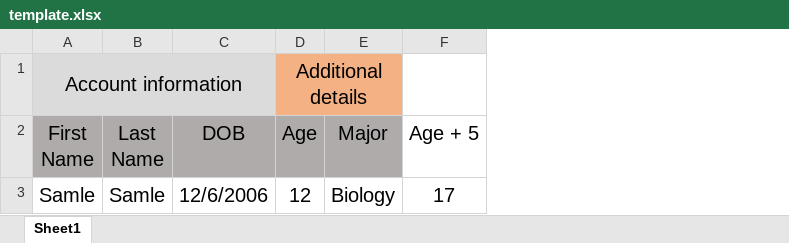
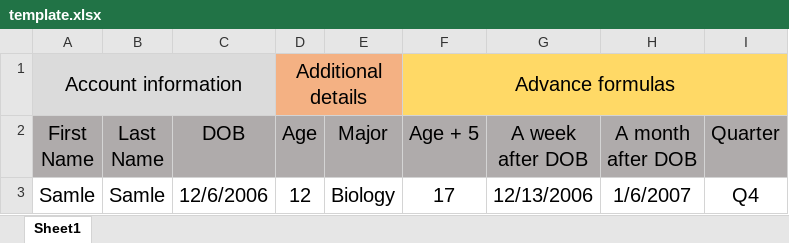
Before and after one commit to thanhcs/ExcelExport, an Excel workbook: src/main/resources/template.xlsx, sheet Sheet1, drawn as a sheet; values as stored, in another font and other column widths than the file's, no borders; conditional formats not drawn; the diff names each change by its address in the sheet, - before the commit and + after, or states it on an @@ line.

Commit message:
add more formulas

```diff
--- a/src/main/resources/template.xlsx (sheet Sheet1)
+++ b/src/main/resources/template.xlsx (sheet Sheet1)
+column G (A week after DOB), row 3: 12/13/2006
+column H (A month after DOB), row 3: 1/6/2007
+column I (Quarter), row 3: Q4
-F1 (Age + 5): (empty)
+F1 (Age + 5): Advance formulas
-F1 fill: none
+F1 fill: #FFD966
+F1:I1 merged
-F2 fill: none
+F2 fill: #AFABAB
```
Also changed, not shown: 1 other file.
